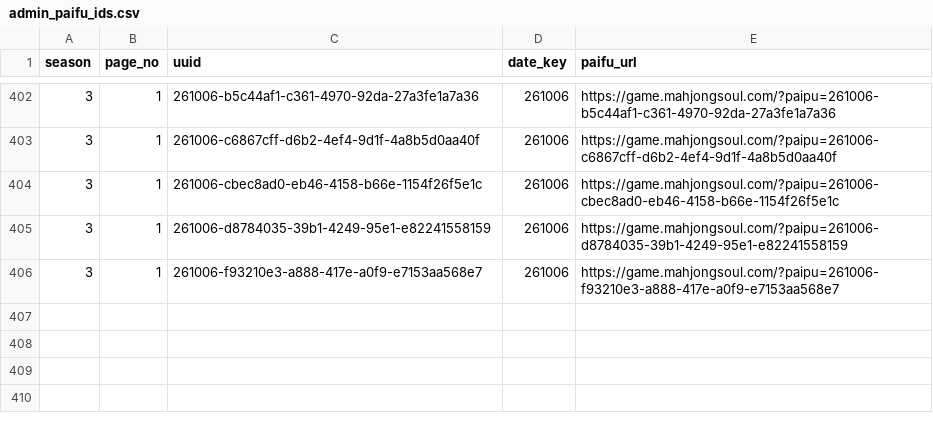
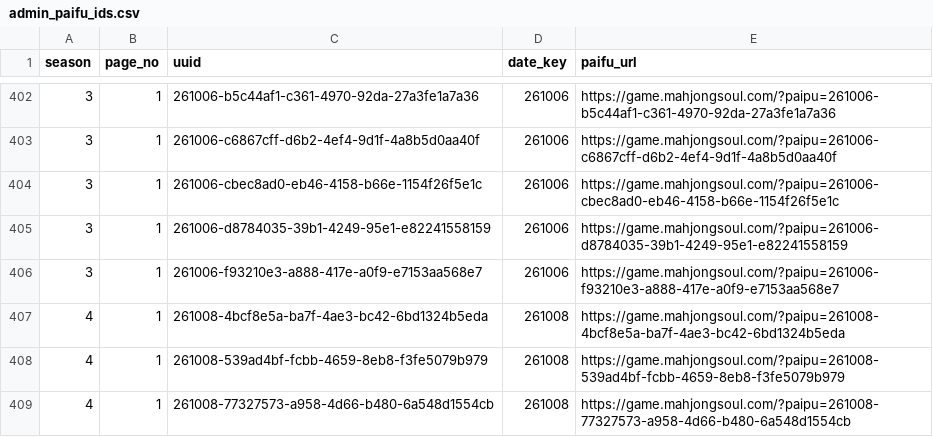
Before and after one commit to saint-chinu/majsoul-league, a CSV file: data/new/admin_paifu_ids.csv, drawn as a sheet; only a part is shown, gaps mark what is left out.

```diff
--- a/data/new/admin_paifu_ids.csv
+++ b/data/new/admin_paifu_ids.csv
@@ -406 +406,4 @@
 3,1,261006-f93210e3-a888-417e-a0f9-e7153aa568e7,261006,https://game.mahjongsoul.com/?paipu=261006-f93210e3-a888-417e-a0f9-e7153aa568e7
+4,1,261008-4bcf8e5a-ba7f-4ae3-bc42-6bd1324b5eda,261008,https://game.mahjongsoul.com/?paipu=261008-4bcf8e5a-ba7f-4ae3-bc42-6bd1324b5eda
+4,1,261008-539ad4bf-fcbb-4659-8eb8-f3fe5079b979,261008,https://game.mahjongsoul.com/?paipu=261008-539ad4bf-fcbb-4659-8eb8-f3fe5079b979
+4,1,261008-77327573-a958-4d66-b480-6a548d1554cb,261008,https://game.mahjongsoul.com/?paipu=261008-77327573-a958-4d66-b480-6a548d1554cb
```
Also changed, not shown: 39 other files.
